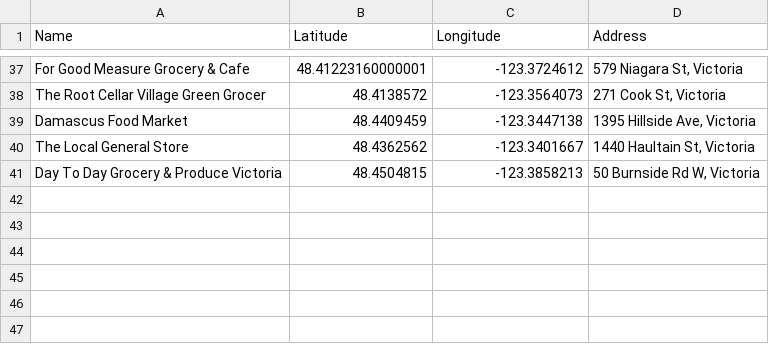
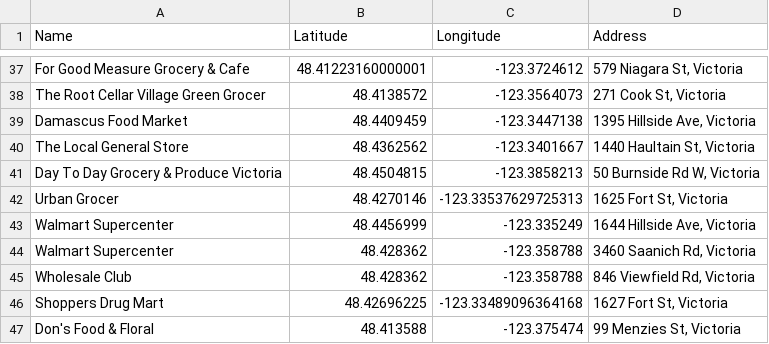
Before and after one commit to homesforliving/OCP-Reform, a CSV file: amenity data/stores.csv, drawn as a sheet; only a part is shown, gaps mark what is left out; the diff names each change by its address in the sheet, - before the commit and + after, or states it on an @@ line.

Commit message:
bug fix, data update and re-analyzed
- bug fix: remove artifacts caused by properties without streetnumber
- data update: manually added some missing grocery stores
- re-analyzed to update visualization

```diff
--- a/amenity data/stores.csv
+++ b/amenity data/stores.csv
+row 42: Urban Grocer | 48.4270146 | -123.33537629725313 | 1625 Fort St, Victoria
+row 43: Walmart Supercenter | 48.4456999 | -123.335249 | 1644 Hillside Ave, Victoria
+row 44: Walmart Supercenter | 48.428362 | -123.358788 | 3460 Saanich Rd, Victoria
+row 45: Wholesale Club | 48.428362 | -123.358788 | 846 Viewfield Rd, Victoria
+row 46: Shoppers Drug Mart | 48.42696225 | -123.33489096364168 | 1627 Fort St, Victoria
+row 47: Don's Food & Floral | 48.413588 | -123.375474 | 99 Menzies St, Victoria
```
Also changed, not shown: 5 other files.
